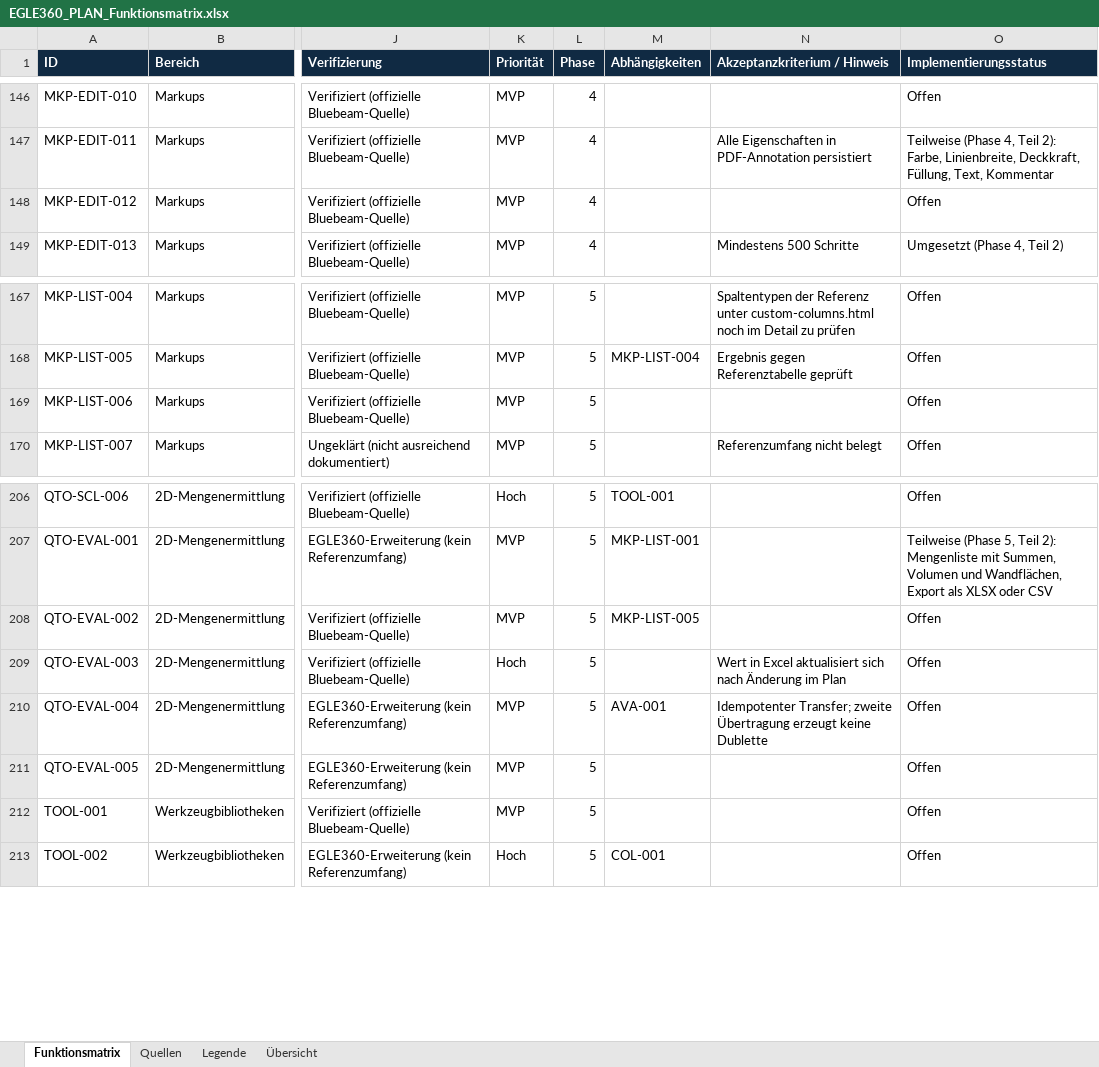
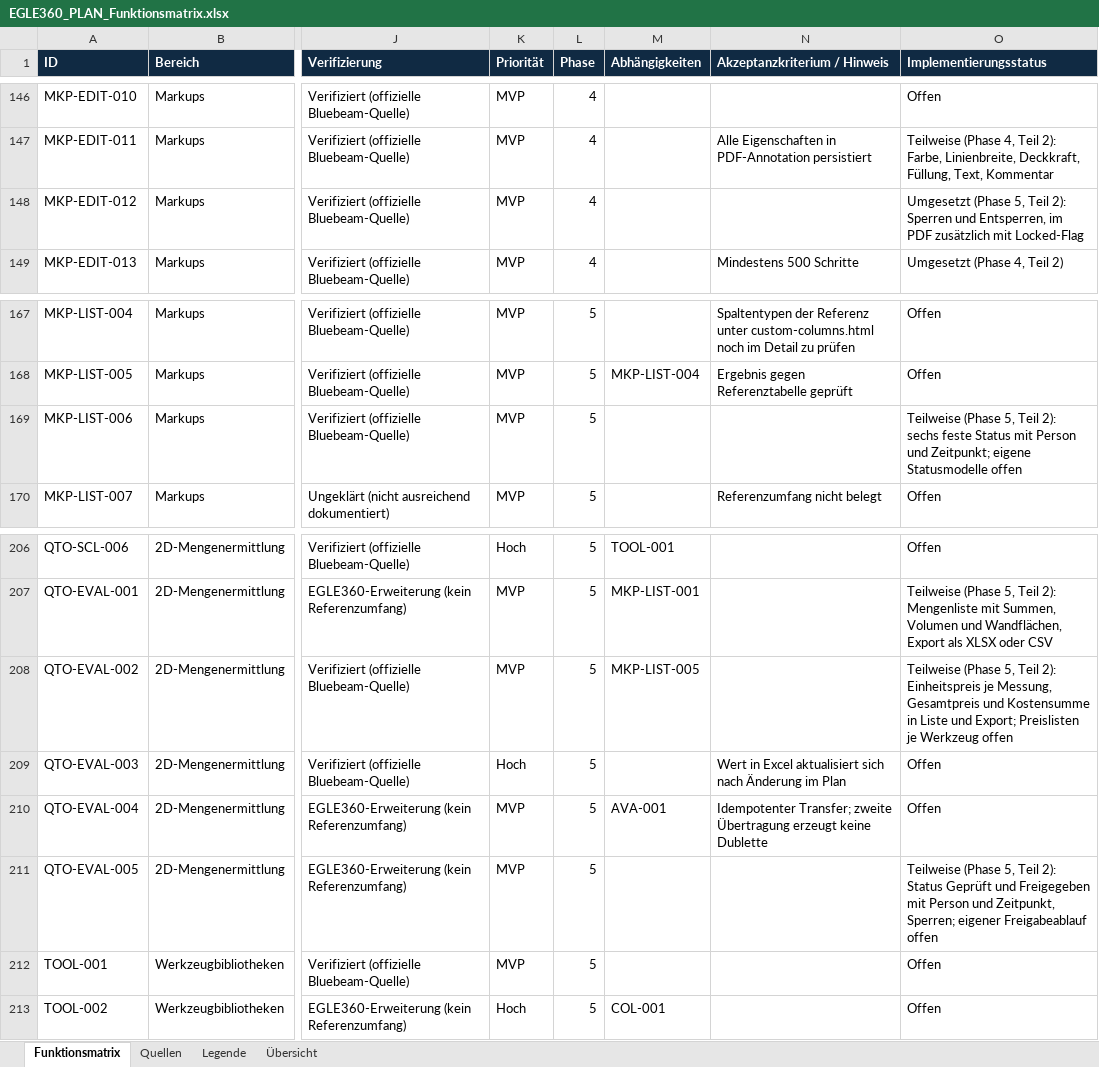
Before and after one commit to EGLE360/EGLE360-PLAN, an Excel workbook: docs/phase1/EGLE360_PLAN_Funktionsmatrix.xlsx, sheet Funktionsmatrix, drawn as a sheet; only a part is shown, gaps mark what is left out; values as stored, in another font and other column widths than the file's, no borders; the diff names each change by its address in the sheet, - before the commit and + after, or states it on an @@ line.

```diff
--- a/docs/phase1/EGLE360_PLAN_Funktionsmatrix.xlsx (sheet Funktionsmatrix)
+++ b/docs/phase1/EGLE360_PLAN_Funktionsmatrix.xlsx (sheet Funktionsmatrix)
-O148 (Implementierungsstatus): Offen
+O148 (Implementierungsstatus): Umgesetzt (Phase 5, Teil 2): Sperren und Entsperren, im PDF zusätzlich mit Locked-Flag
-O169 (Implementierungsstatus): Offen
+O169 (Implementierungsstatus): Teilweise (Phase 5, Teil 2): sechs feste Status mit Person und Zeitpunkt; eigene Statusmodelle offen
-O208 (Implementierungsstatus): Offen
+O208 (Implementierungsstatus): Teilweise (Phase 5, Teil 2): Einheitspreis je Messung, Gesamtpreis und Kostensumme in Liste und Export; Preislisten je Werkzeug offen
-O211 (Implementierungsstatus): Offen
+O211 (Implementierungsstatus): Teilweise (Phase 5, Teil 2): Status Geprüft und Freigegeben mit Person und Zeitpunkt, Sperren; eigener Freigabeablauf offen
```
Also changed, not shown: 18 other files.
